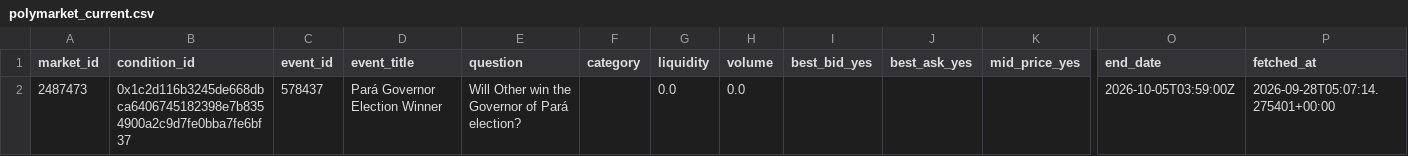
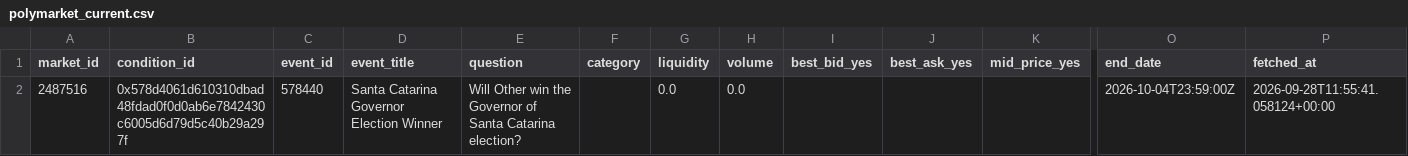
Before and after one commit to kanbeOK/time-wasting-repo-2, a CSV file: data/polymarket_current.csv, drawn as a sheet; only a part is shown, gaps mark what is left out; removed rows and columns are numbered as before the commit, all else as after; rows hold the shown columns only; the diff names each change by its address in the sheet, - before the commit and + after, or states it on an @@ line.

```diff
--- a/data/polymarket_current.csv
+++ b/data/polymarket_current.csv
-row 2: 2487473 | 0x1c2d116b3245de668dbca6406745182398e7b8354900a2c9d7fe0bba7fe6bf37 | 578437 | Pará Governor Election Winner | Will Other win the Governor of Pará election? |  | 0.0 | 0.0 |  |  |  | 2026-10-05T03:59:00Z | 2026-09-28T05:07:14.275401+00:00
+row 2: 2487516 | 0x578d4061d610310dbad48fdad0f0d0ab6e7842430c6005d6d79d5c40b29a297f | 578440 | Santa Catarina Governor Election Winner | Will Other win the Governor of Santa Catarina election? |  | 0.0 | 0.0 |  |  |  | 2026-10-04T23:59:00Z | 2026-09-28T11:55:41.058124+00:00
```
